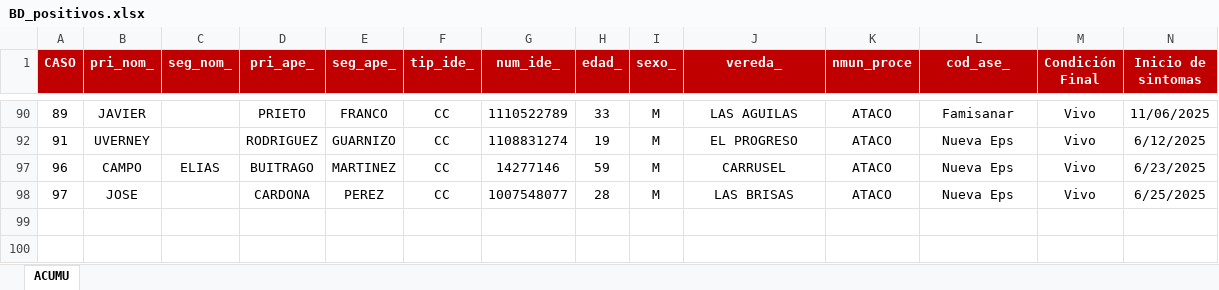
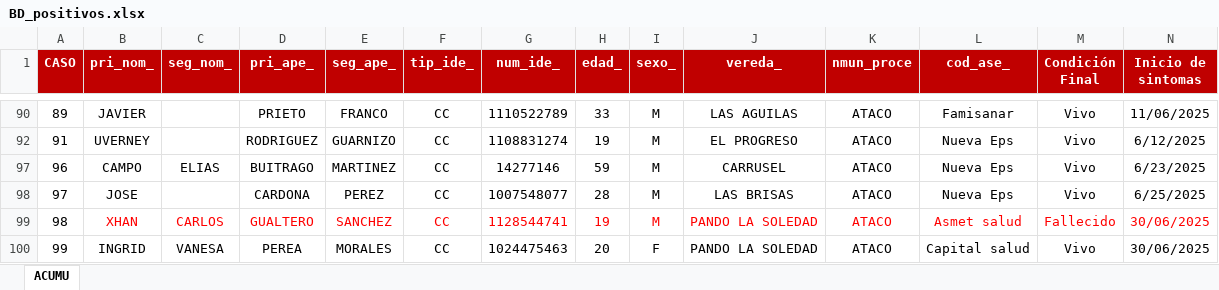
Before and after one commit to MitxelSantos/dashboard_casos_fa, an Excel workbook: data/BD_positivos.xlsx, sheet ACUMU, drawn as a sheet; only a part is shown, gaps mark what is left out; values as stored, in another font and other column widths than the file's, no borders; table styles not drawn; rows hold the shown columns only; the diff names each change by its address in the sheet, - before the commit and + after, or states it on an @@ line.

```diff
--- a/data/BD_positivos.xlsx (sheet ACUMU)
+++ b/data/BD_positivos.xlsx (sheet ACUMU)
+row 99: 98 | XHAN | CARLOS | GUALTERO | SANCHEZ | CC | 1128544741 | 19 | M | PANDO LA SOLEDAD | ATACO | Asmet salud | Fallecido | 30/06/2025
+row 100: 99 | INGRID | VANESA | PEREA | MORALES | CC | 1024475463 | 20 | F | PANDO LA SOLEDAD | ATACO | Capital salud | Vivo | 30/06/2025
```
Also changed, not shown: data/Información_Datos_FA.xlsx.
